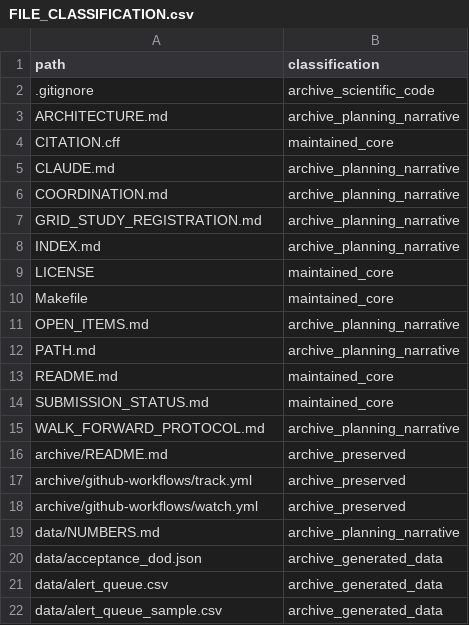
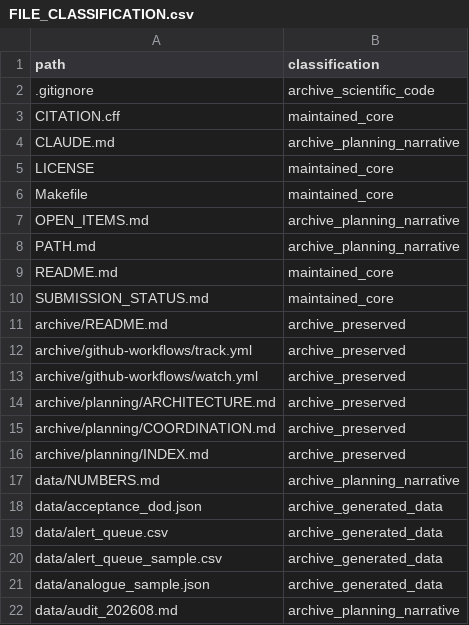
Before and after one commit to josephdelany/ripple-engine, a CSV file: docs/audit/FILE_CLASSIFICATION.csv, drawn as a sheet; only a part is shown; the shorter side is filled out with more unchanged rows.

```diff
--- a/docs/audit/FILE_CLASSIFICATION.csv
+++ b/docs/audit/FILE_CLASSIFICATION.csv
@@ -2,8 +2,4 @@ path,classification
 .gitignore,archive_scientific_code
-ARCHITECTURE.md,archive_planning_narrative
 CITATION.cff,maintained_core
 CLAUDE.md,archive_planning_narrative
-COORDINATION.md,archive_planning_narrative
-GRID_STUDY_REGISTRATION.md,archive_planning_narrative
-INDEX.md,archive_planning_narrative
 LICENSE,maintained_core
@@ -14,3 +10,2 @@ README.md,maintained_core
 SUBMISSION_STATUS.md,maintained_core
-WALK_FORWARD_PROTOCOL.md,archive_planning_narrative
 archive/README.md,archive_preserved
@@ -18,2 +13,5 @@ archive/github-workflows/track.yml,archive_preserved
 archive/github-workflows/watch.yml,archive_preserved
+archive/planning/ARCHITECTURE.md,archive_preserved
+archive/planning/COORDINATION.md,archive_preserved
+archive/planning/INDEX.md,archive_preserved
 data/NUMBERS.md,archive_planning_narrative
```
Also changed, not shown: 16 other files.
